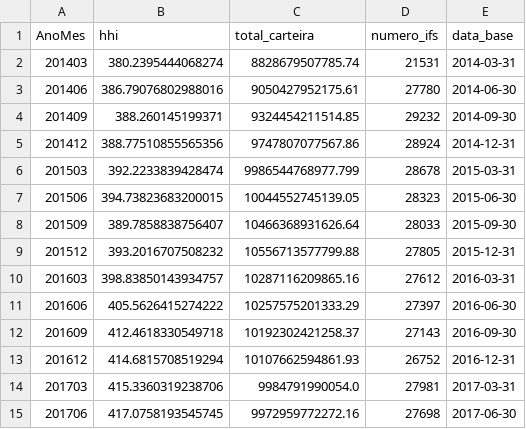
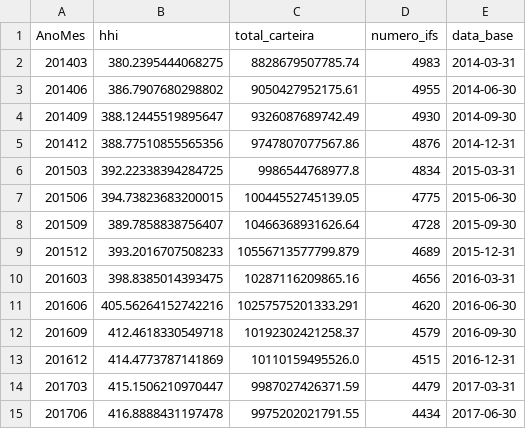
Before and after one commit to PulseDataLabs/PulseIFData, a CSV file: data/derivadas_hhi.csv, drawn as a sheet; only a part is shown; the diff covers the shown part only.

Commit message:
fix: unify normalizer pivot across reports and regenerate historical lite and derivadas

```diff
--- a/data/derivadas_hhi.csv
+++ b/data/derivadas_hhi.csv
@@ -1,15 +1,15 @@
 AnoMes,hhi,total_carteira,numero_ifs,data_base
-201403,380.2395444068274,8828679507785.74,21531,2014-03-31
-201406,386.79076802988016,9050427952175.61,27780,2014-06-30
-201409,388.260145199371,9324454211514.85,29232,2014-09-30
-201412,388.77510855565356,9747807077567.86,28924,2014-12-31
-201503,392.2233839428474,9986544768977.799,28678,2015-03-31
-201506,394.73823683200015,10044552745139.05,28323,2015-06-30
-201509,389.7858838756407,10466368931626.64,28033,2015-09-30
-201512,393.2016707508232,10556713577799.88,27805,2015-12-31
-201603,398.83850143934757,10287116209865.16,27612,2016-03-31
-201606,405.5626415274222,10257575201333.29,27397,2016-06-30
-201609,412.4618330549718,10192302421258.37,27143,2016-09-30
-201612,414.6815708519294,10107662594861.93,26752,2016-12-31
-201703,415.3360319238706,9984791990054.0,27981,2017-03-31
-201706,417.0758193545745,9972959772272.16,27698,2017-06-30
+201403,380.2395444068275,8828679507785.74,4983,2014-03-31
+201406,386.7907680298802,9050427952175.61,4955,2014-06-30
+201409,388.12445519895647,9326087689742.49,4930,2014-09-30
+201412,388.77510855565356,9747807077567.86,4876,2014-12-31
+201503,392.22338394284725,9986544768977.8,4834,2015-03-31
+201506,394.73823683200015,10044552745139.05,4775,2015-06-30
+201509,389.7858838756407,10466368931626.64,4728,2015-09-30
+201512,393.2016707508233,10556713577799.879,4689,2015-12-31
+201603,398.8385014393475,10287116209865.16,4656,2016-03-31
+201606,405.56264152742216,10257575201333.291,4620,2016-06-30
+201609,412.4618330549718,10192302421258.37,4579,2016-09-30
+201612,414.4773787141869,10110159495526.0,4515,2016-12-31
+201703,415.1506210970447,9987027426371.59,4479,2017-03-31
+201706,416.8888431197478,9975202021791.55,4434,2017-06-30
```
Also changed, not shown: 1 added row and 76 edited cells elsewhere in this file, 6 other files.
